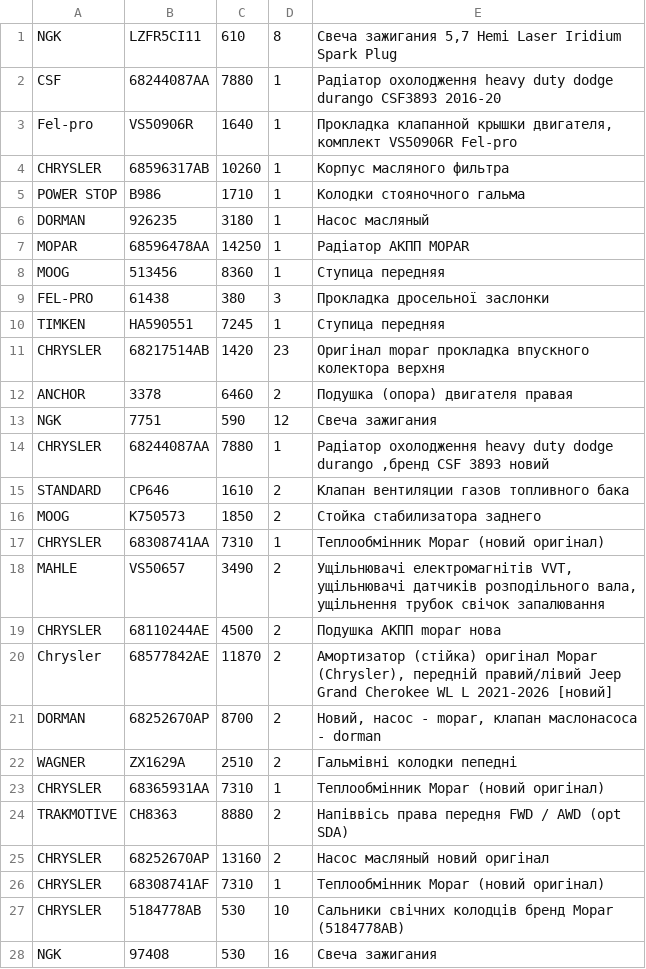
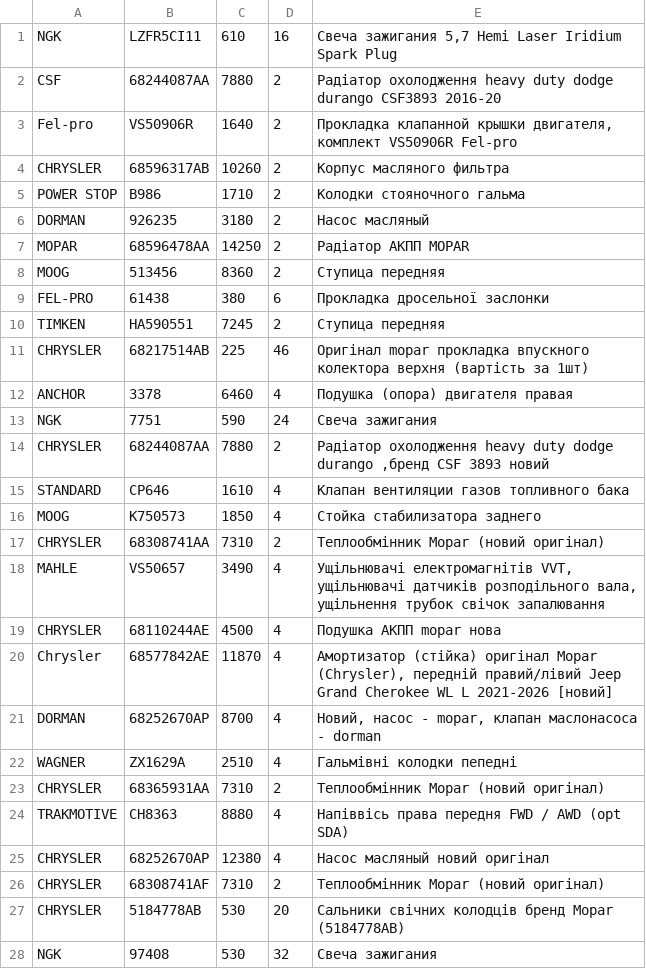
Before and after one commit to xvalikan/avtopro-pricelist, a CSV file: pricelist_lviv.csv, drawn as a sheet; only a part is shown; the diff covers the shown part only.

```diff
--- a/pricelist_lviv.csv
+++ b/pricelist_lviv.csv
@@ -1,28 +1,28 @@
-NGK;LZFR5CI11;610;8;Свеча зажигания 5,7 Hemi Laser Iridium Spark Plug
-CSF;68244087AA;7880;1;Радіатор охолодження heavy duty dodge durango CSF3893 2016-20
-Fel-pro;VS50906R;1640;1;Прокладка клапанной крышки двигателя, комплект VS50906R Fel-pro
-CHRYSLER;68596317AB;10260;1;Корпус масляного фильтра
-POWER STOP;B986;1710;1;Колодки стояночного гальма
-DORMAN;926235;3180;1;Насос масляный
-MOPAR;68596478AA;14250;1;Радіатор АКПП MOPAR
-MOOG;513456;8360;1;Ступица передняя
-FEL-PRO;61438;380;3;Прокладка дросельної заслонки
-TIMKEN;HA590551;7245;1;Ступица передняя
-CHRYSLER;68217514AB;1420;23;Оригінал mopar прокладка впускного колектора верхня
-ANCHOR;3378;6460;2;Подушка (опора) двигателя правая
-NGK;7751;590;12;Свеча зажигания
-CHRYSLER;68244087AA;7880;1;Радіатор охолодження heavy duty dodge durango ,бренд CSF 3893 новий
-STANDARD;CP646;1610;2;Клапан вентиляции газов топливного бака
-MOOG;K750573;1850;2;Стойка стабилизатора заднего
-CHRYSLER;68308741AA;7310;1;Теплообмінник Mopar (новий оригінал)
-MAHLE;VS50657;3490;2;Ущільнювачі електромагнітів VVT, ущільнювачі датчиків розподільного вала, ущільнення трубок свічок запалювання
-CHRYSLER;68110244AE;4500;2;Подушка АКПП mopar нова
-Chrysler;68577842AE;11870;2;Амортизатор (стійка) оригінал Mopar (Chrysler), передній правий/лівий Jeep Grand Cherokee WL L 2021-2026 [новий]
-DORMAN;68252670AP;8700;2;Новий, насос - mopar, клапан маслонасоса - dorman
-WAGNER;ZX1629A;2510;2;Гальмівні колодки пепедні
-CHRYSLER;68365931AA;7310;1;Теплообмінник Mopar (новий оригінал)
-TRAKMOTIVE;CH8363;8880;2;Напіввісь права передня FWD / AWD (opt SDA)
-CHRYSLER;68252670AP;13160;2;Насос масляный новий оригінал
-CHRYSLER;68308741AF;7310;1;Теплообмінник Mopar (новий оригінал)
-CHRYSLER;5184778AB;530;10;Cальники свічних колодців бренд Mopar (5184778AB)
-NGK;97408;530;16;Свеча зажигания
+NGK;LZFR5CI11;610;16;Свеча зажигания 5,7 Hemi Laser Iridium Spark Plug
+CSF;68244087AA;7880;2;Радіатор охолодження heavy duty dodge durango CSF3893 2016-20
+Fel-pro;VS50906R;1640;2;Прокладка клапанной крышки двигателя, комплект VS50906R Fel-pro
+CHRYSLER;68596317AB;10260;2;Корпус масляного фильтра
+POWER STOP;B986;1710;2;Колодки стояночного гальма
+DORMAN;926235;3180;2;Насос масляный
+MOPAR;68596478AA;14250;2;Радіатор АКПП MOPAR
+MOOG;513456;8360;2;Ступица передняя
+FEL-PRO;61438;380;6;Прокладка дросельної заслонки
+TIMKEN;HA590551;7245;2;Ступица передняя
+CHRYSLER;68217514AB;225;46;Оригінал mopar прокладка впускного колектора верхня (вартість за 1шт)
+ANCHOR;3378;6460;4;Подушка (опора) двигателя правая
+NGK;7751;590;24;Свеча зажигания
+CHRYSLER;68244087AA;7880;2;Радіатор охолодження heavy duty dodge durango ,бренд CSF 3893 новий
+STANDARD;CP646;1610;4;Клапан вентиляции газов топливного бака
+MOOG;K750573;1850;4;Стойка стабилизатора заднего
+CHRYSLER;68308741AA;7310;2;Теплообмінник Mopar (новий оригінал)
+MAHLE;VS50657;3490;4;Ущільнювачі електромагнітів VVT, ущільнювачі датчиків розподільного вала, ущільнення трубок свічок запалювання
+CHRYSLER;68110244AE;4500;4;Подушка АКПП mopar нова
+Chrysler;68577842AE;11870;4;Амортизатор (стійка) оригінал Mopar (Chrysler), передній правий/лівий Jeep Grand Cherokee WL L 2021-2026 [новий]
+DORMAN;68252670AP;8700;4;Новий, насос - mopar, клапан маслонасоса - dorman
+WAGNER;ZX1629A;2510;4;Гальмівні колодки пепедні
+CHRYSLER;68365931AA;7310;2;Теплообмінник Mopar (новий оригінал)
+TRAKMOTIVE;CH8363;8880;4;Напіввісь права передня FWD / AWD (opt SDA)
+CHRYSLER;68252670AP;12380;4;Насос масляный новий оригінал
+CHRYSLER;68308741AF;7310;2;Теплообмінник Mopar (новий оригінал)
+CHRYSLER;5184778AB;530;20;Cальники свічних колодців бренд Mopar (5184778AB)
+NGK;97408;530;32;Свеча зажигания
```
Also changed, not shown: 77 edited cells elsewhere in this file, pricelist.csv, pricelist_khm.csv.
